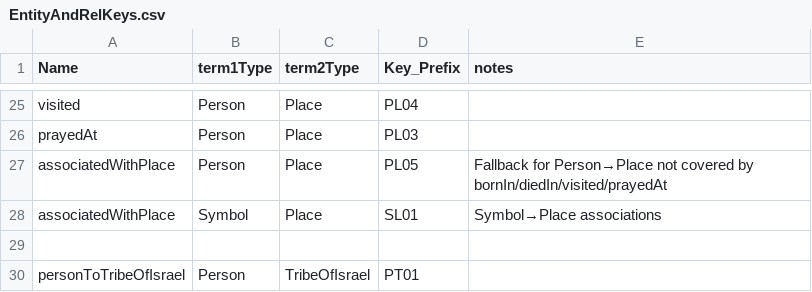
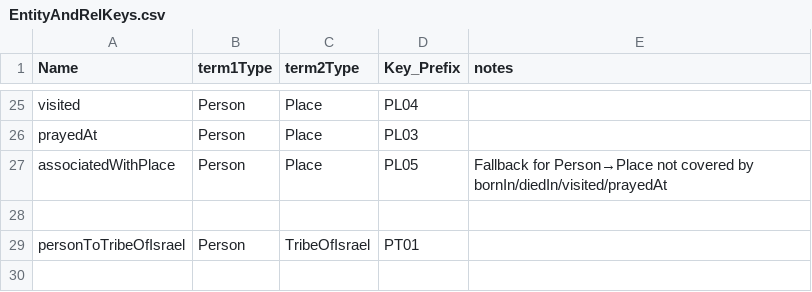
Before and after one commit to David-YY-Berger/ChatBlatt, a CSV file: BackEnd/DataObjects/EntityAndRelKeys.csv, drawn as a sheet; only a part is shown, gaps mark what is left out; the shorter side is filled out with more unchanged rows.

Commit message:
fixing prompt (symbol no longer associatedWithPlace)

```diff
--- a/BackEnd/DataObjects/EntityAndRelKeys.csv
+++ b/BackEnd/DataObjects/EntityAndRelKeys.csv
@@ -27,3 +27,2 @@ prayedAt,Person,Place,PL03,,
 associatedWithPlace,Person,Place,PL05,"Fallback for Person→Place not covered by bornIn/diedIn/visited/prayedAt",
-associatedWithPlace,Symbol,Place,SL01,"Symbol→Place associations",
 ,,,,,,
```
Also changed, not shown: Notes/manualAlias.csv, 4 other files.
